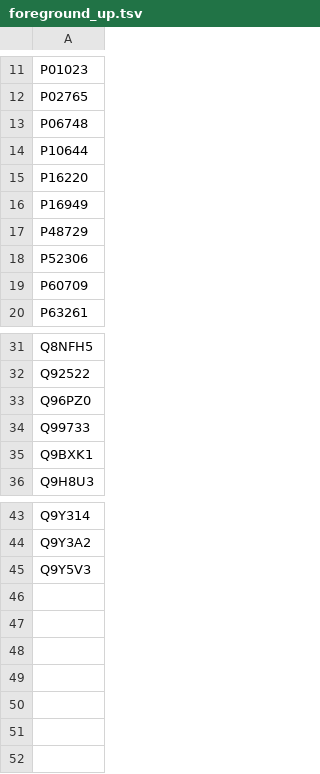
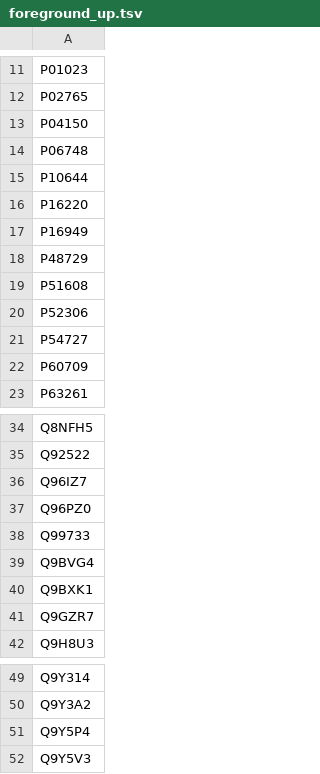
Before and after one commit to CambridgeCentreForProteomics/proteomicsPractical, a TSV file: notebooks/data/foreground_up.tsv, drawn as a sheet; only a part is shown, gaps mark what is left out; the diff names each change by its address in the sheet, - before the commit and + after, or states it on an @@ line.

```diff
--- a/notebooks/data/foreground_up.tsv
+++ b/notebooks/data/foreground_up.tsv
+row 13: P04150
+row 19: P51608
+row 21: P54727
+row 36: Q96IZ7
+row 39: Q9BVG4
+row 41: Q9GZR7
+row 51: Q9Y5P4
```
Also changed, not shown: notebooks/data/foreground_dw.tsv, 2 other files.
